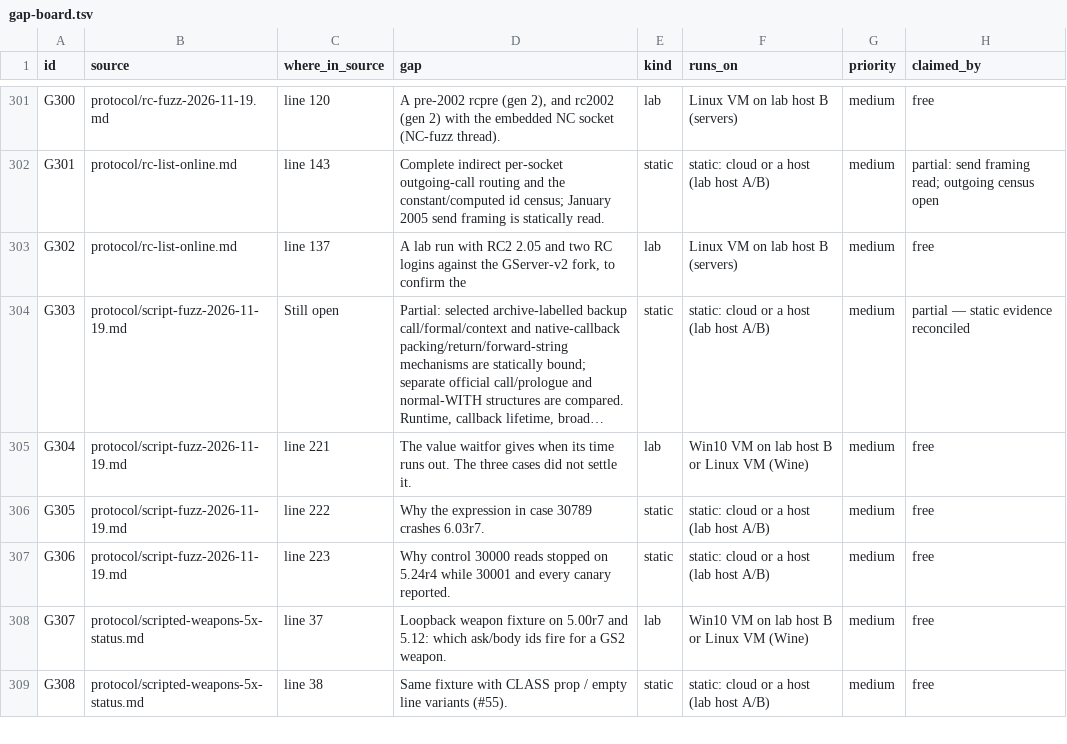
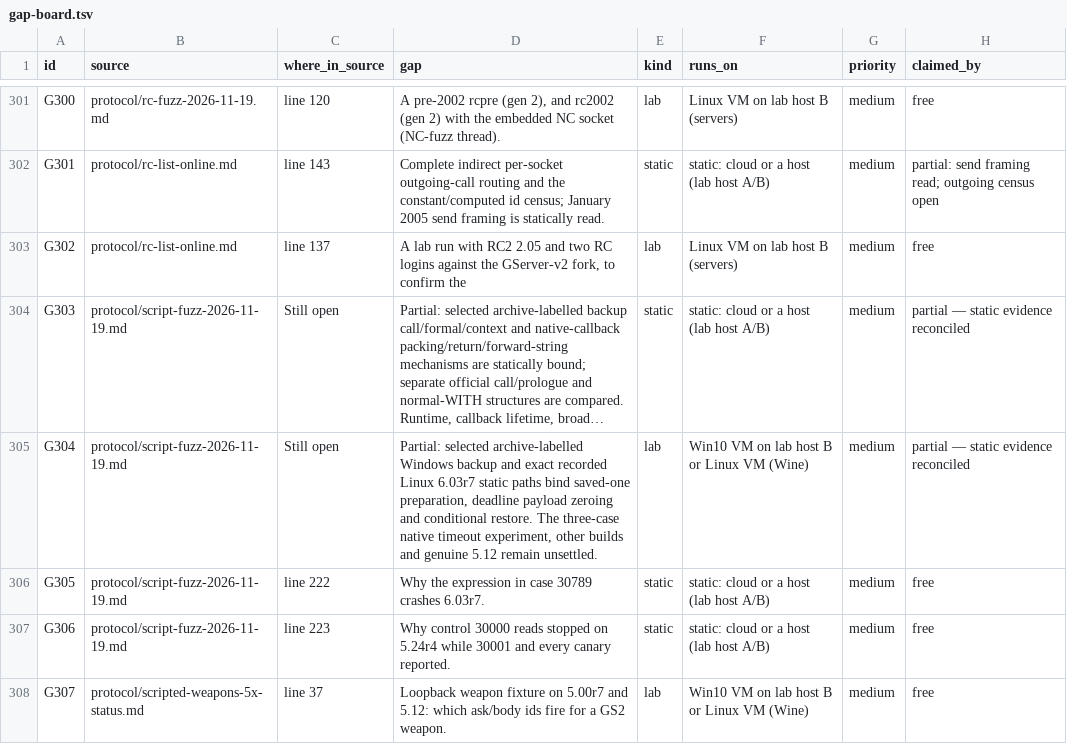
Before and after one commit to squirelworks/Graal_analysis, a TSV file: docs/gap-board.tsv, drawn as a sheet; only a part is shown, gaps mark what is left out; the shorter side is filled out with more unchanged rows; long unchanged cells end in …; the diff names each change by its address in the sheet, - before the commit and + after, or states it on an @@ line.

```diff
--- a/docs/gap-board.tsv
+++ b/docs/gap-board.tsv
-C305 (where_in_source): line 221
+C305 (where_in_source): Still open
-D305 (gap): The value waitfor gives when its time runs out. The three cases did not settle it.
+D305 (gap): Partial: selected archive-labelled Windows backup and exact recorded Linux 6.03r7 static paths bind saved-one preparation, deadline payload zeroing and conditional restore. The three-case native timeout experiment, other builds and genuine 5.12 remain unsettled.
-H305 (claimed_by): free
+H305 (claimed_by): partial — static evidence reconciled
```
Also changed, not shown: docs/evidence-index.tsv, manual/sources.tsv, 5 other files.
